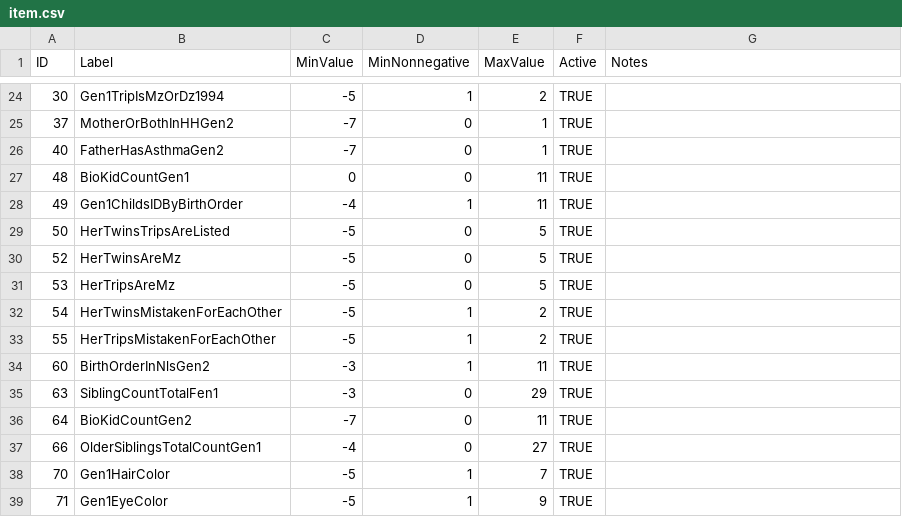
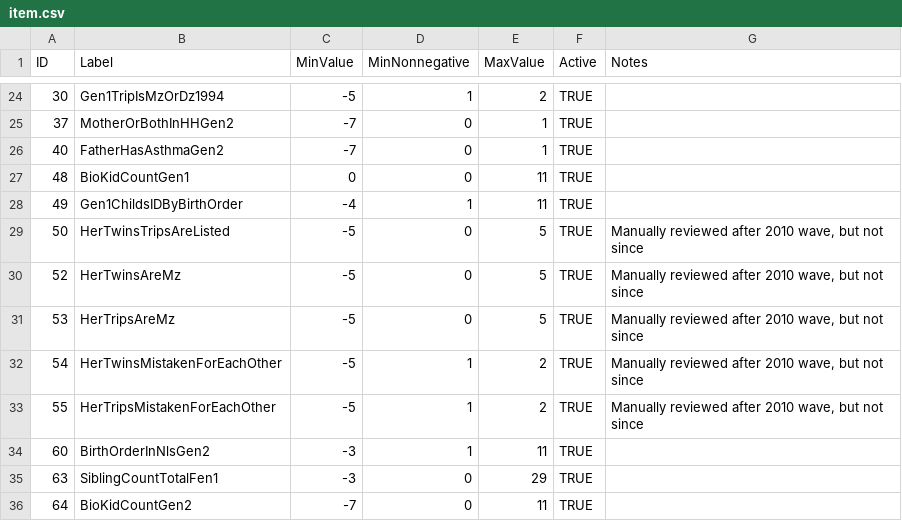
Before and after one commit to nlsy-links/nlsy-links-determination-2017, a CSV file: data-public/metadata/tables-79/item.csv, drawn as a sheet; only a part is shown, gaps mark what is left out; the shorter side is filled out with more unchanged rows.

```diff
--- a/data-public/metadata/tables-79/item.csv
+++ b/data-public/metadata/tables-79/item.csv
@@ -28,7 +28,7 @@ ID,Label,MinValue,MinNonnegative,MaxValue,Active,Notes
 49,Gen1ChildsIDByBirthOrder,-4,1,11,TRUE,
-50,HerTwinsTripsAreListed,-5,0,5,TRUE,
-52,HerTwinsAreMz,-5,0,5,TRUE,
-53,HerTripsAreMz,-5,0,5,TRUE,
-54,HerTwinsMistakenForEachOther,-5,1,2,TRUE,
-55,HerTripsMistakenForEachOther,-5,1,2,TRUE,
+50,HerTwinsTripsAreListed,-5,0,5,TRUE,"Manually reviewed after 2010 wave, but not since"
+52,HerTwinsAreMz,-5,0,5,TRUE,"Manually reviewed after 2010 wave, but not since"
+53,HerTripsAreMz,-5,0,5,TRUE,"Manually reviewed after 2010 wave, but not since"
+54,HerTwinsMistakenForEachOther,-5,1,2,TRUE,"Manually reviewed after 2010 wave, but not since"
+55,HerTripsMistakenForEachOther,-5,1,2,TRUE,"Manually reviewed after 2010 wave, but not since"
 60,BirthOrderInNlsGen2,-3,1,11,TRUE,
```
Also changed, not shown: data-public/metadata/tables-79/ArchiveDescription.csv, data-public/metadata/tables-79/variable.csv, 7 other files.
